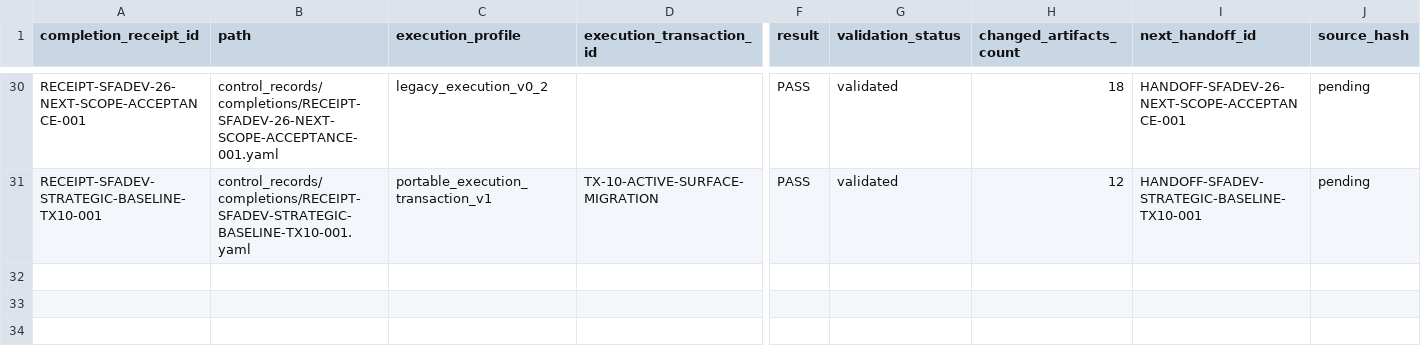
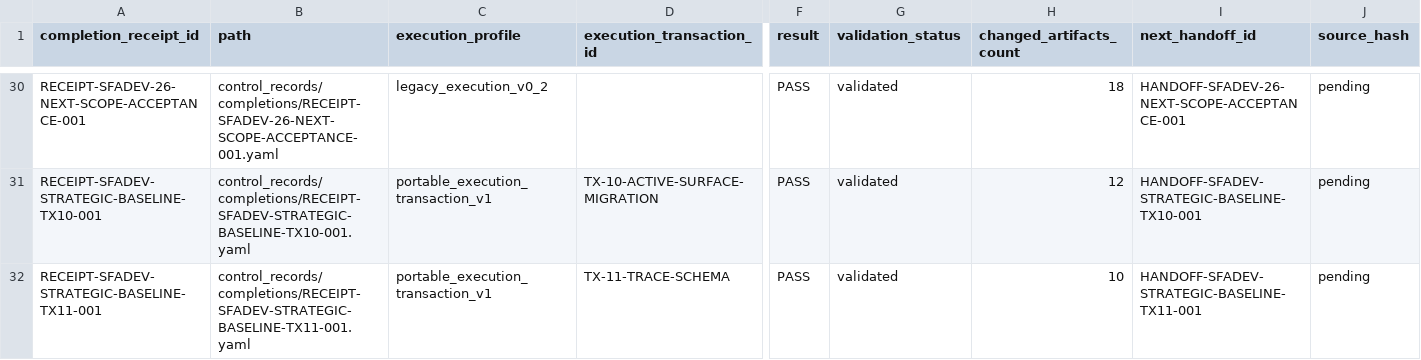
Before and after one commit to AngryOwlAI/sys-for-ai-dev, a CSV file: Sys4AI/registries/completion_receipt_registry.csv, drawn as a sheet; only a part is shown, gaps mark what is left out; rows hold the shown columns only; the diff names each change by its address in the sheet, - before the commit and + after, or states it on an @@ line.

```diff
--- a/Sys4AI/registries/completion_receipt_registry.csv
+++ b/Sys4AI/registries/completion_receipt_registry.csv
+row 32: RECEIPT-SFADEV-STRATEGIC-BASELINE-TX11-001 | control_records/completions/RECEIPT-SFADEV-STRATEGIC-BASELINE-TX11-001.yaml | portable_execution_transaction_v1 | TX-11-TRACE-SCHEMA | PASS | validated | 10 | HANDOFF-SFADEV-STRATEGIC-BASELINE-TX11-001 | pending
```
Also changed, not shown: Sys4AI/registries/control_record_registry.csv, Sys4AI/registries/handoff_registry.csv, 23 other files.
